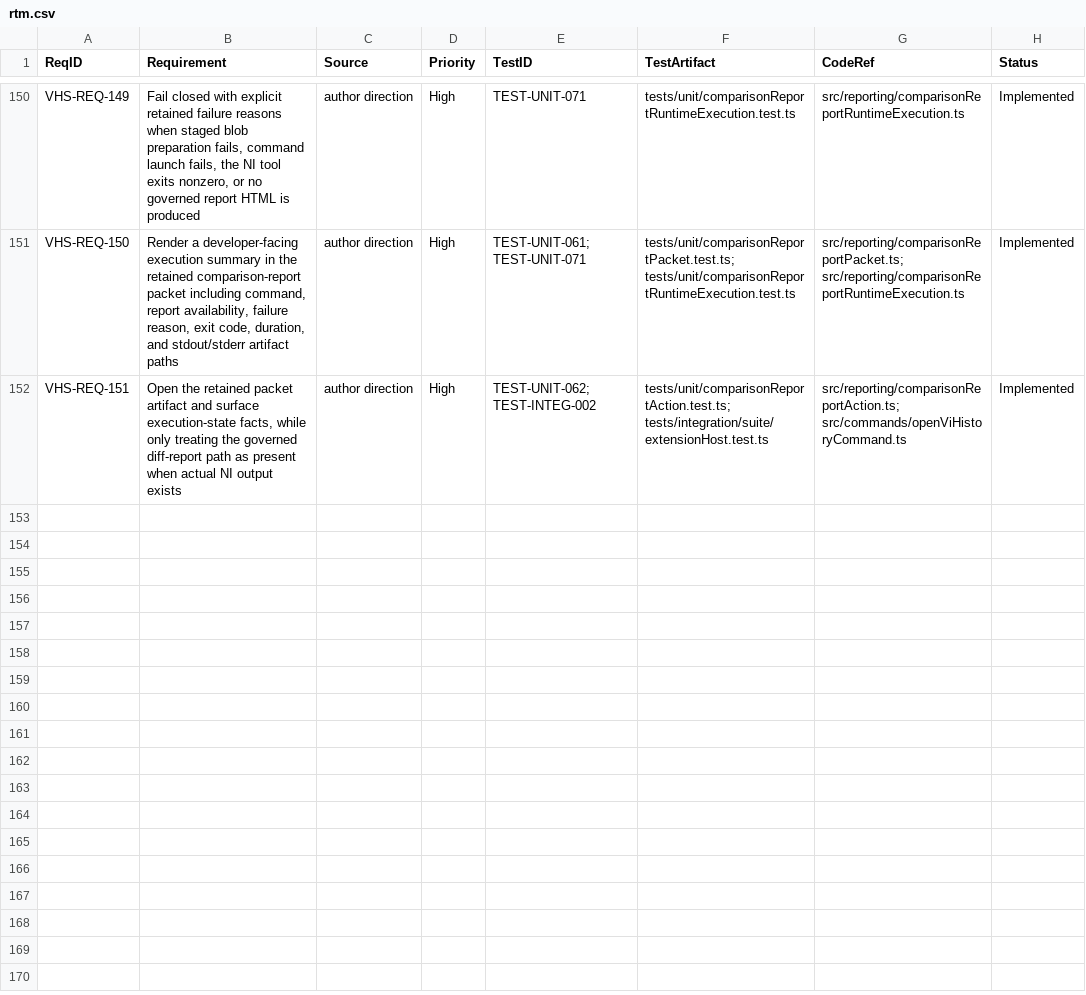
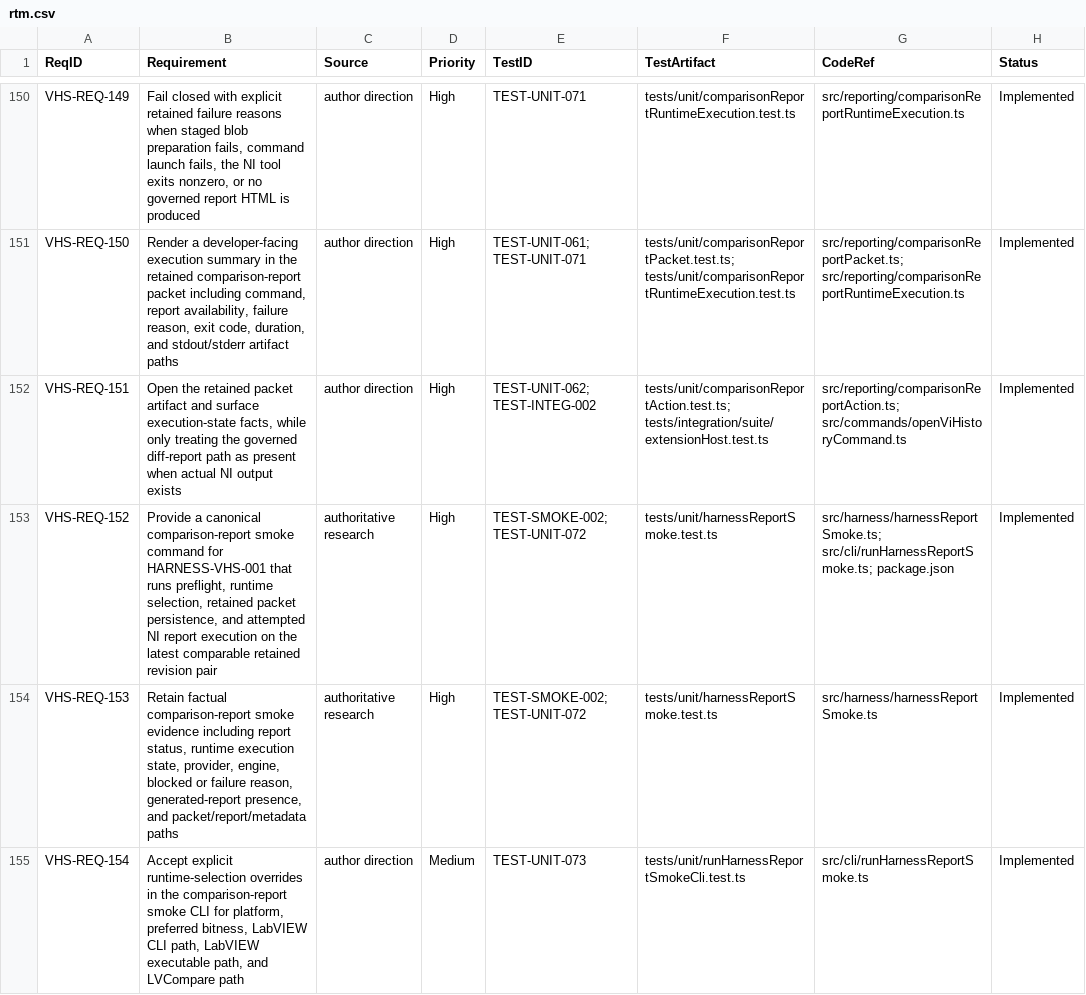
Before and after one commit to LabVIEW-Community-CI-CD/vi-history-suite, a CSV file: docs/requirements/rtm.csv, drawn as a sheet; only a part is shown, gaps mark what is left out.

Commit message:
feat: add canonical comparison report smoke lane

```diff
--- a/docs/requirements/rtm.csv
+++ b/docs/requirements/rtm.csv
@@ -152 +152,4 @@ VHS-REQ-150,"Render a developer-facing execution summary in the retained compari
 VHS-REQ-151,"Open the retained packet artifact and surface execution-state facts, while only treating the governed diff-report path as present when actual NI output exists","author direction",High,TEST-UNIT-062; TEST-INTEG-002,"tests/unit/comparisonReportAction.test.ts; tests/integration/suite/extensionHost.test.ts","src/reporting/comparisonReportAction.ts; src/commands/openViHistoryCommand.ts",Implemented
+VHS-REQ-152,"Provide a canonical comparison-report smoke command for HARNESS-VHS-001 that runs preflight, runtime selection, retained packet persistence, and attempted NI report execution on the latest comparable retained revision pair","authoritative research",High,TEST-SMOKE-002; TEST-UNIT-072,"tests/unit/harnessReportSmoke.test.ts","src/harness/harnessReportSmoke.ts; src/cli/runHarnessReportSmoke.ts; package.json",Implemented
+VHS-REQ-153,"Retain factual comparison-report smoke evidence including report status, runtime execution state, provider, engine, blocked or failure reason, generated-report presence, and packet/report/metadata paths","authoritative research",High,TEST-SMOKE-002; TEST-UNIT-072,"tests/unit/harnessReportSmoke.test.ts","src/harness/harnessReportSmoke.ts",Implemented
+VHS-REQ-154,"Accept explicit runtime-selection overrides in the comparison-report smoke CLI for platform, preferred bitness, LabVIEW CLI path, LabVIEW executable path, and LVCompare path","author direction",Medium,TEST-UNIT-073,"tests/unit/runHarnessReportSmokeCli.test.ts","src/cli/runHarnessReportSmoke.ts",Implemented
```
Also changed, not shown: 9 other files.
